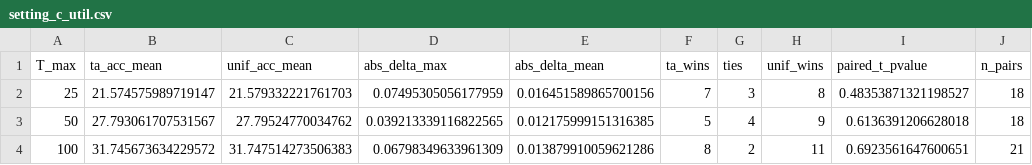
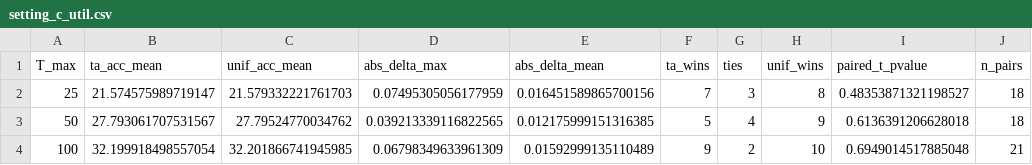
Before and after one commit to murtazahr/Fulcrum, a CSV file: analysis/setting_c_util.csv, drawn as a sheet.

Commit message:
Setting C Sweep Data

```diff
--- a/analysis/setting_c_util.csv
+++ b/analysis/setting_c_util.csv
@@ -3,2 +3,2 @@ T_max,ta_acc_mean,unif_acc_mean,abs_delta_max,abs_delta_mean,ta_wins,ties,unif_w
 50,27.793061707531567,27.79524770034762,0.039213339116822565,0.012175999151316385,5,4,9,0.6136391206628018,18
-100,31.745673634229572,31.747514273506383,0.06798349633961309,0.013879910059621286,8,2,11,0.6923561647600651,21
+100,32.199918498557054,32.201866741945985,0.06798349633961309,0.01592999135110489,9,2,10,0.6949014517885048,21
```
Also changed, not shown: 4 other files.
